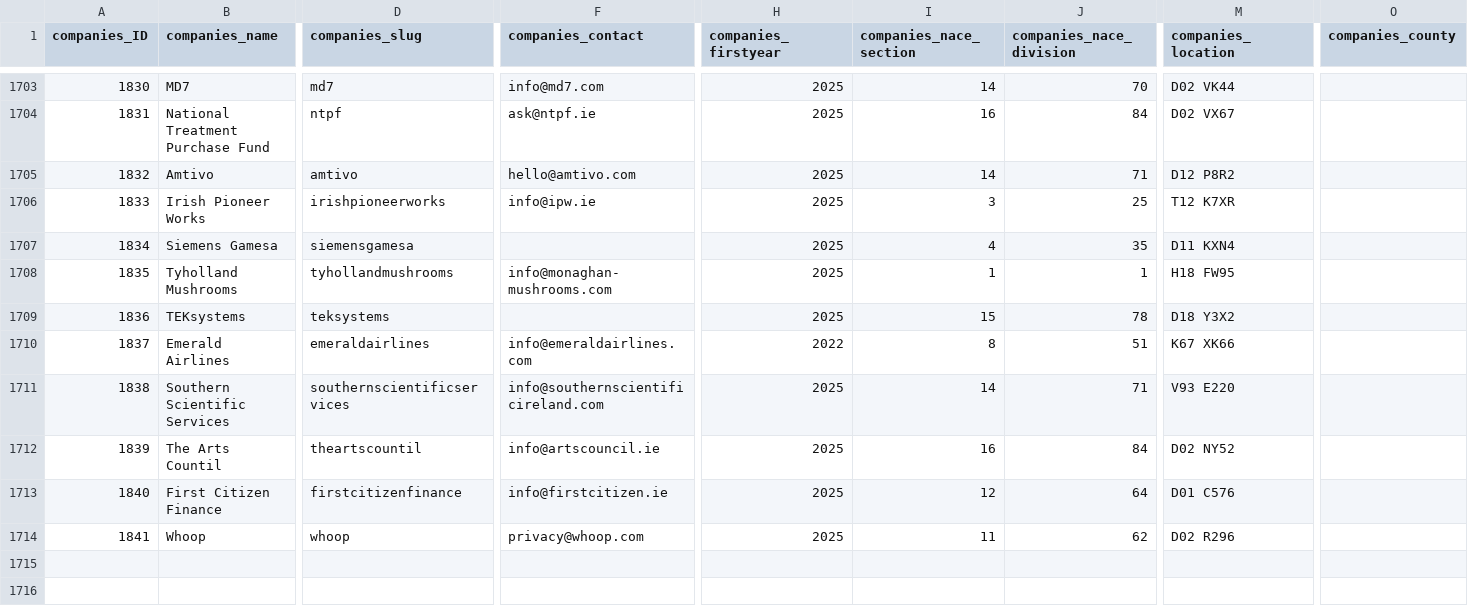
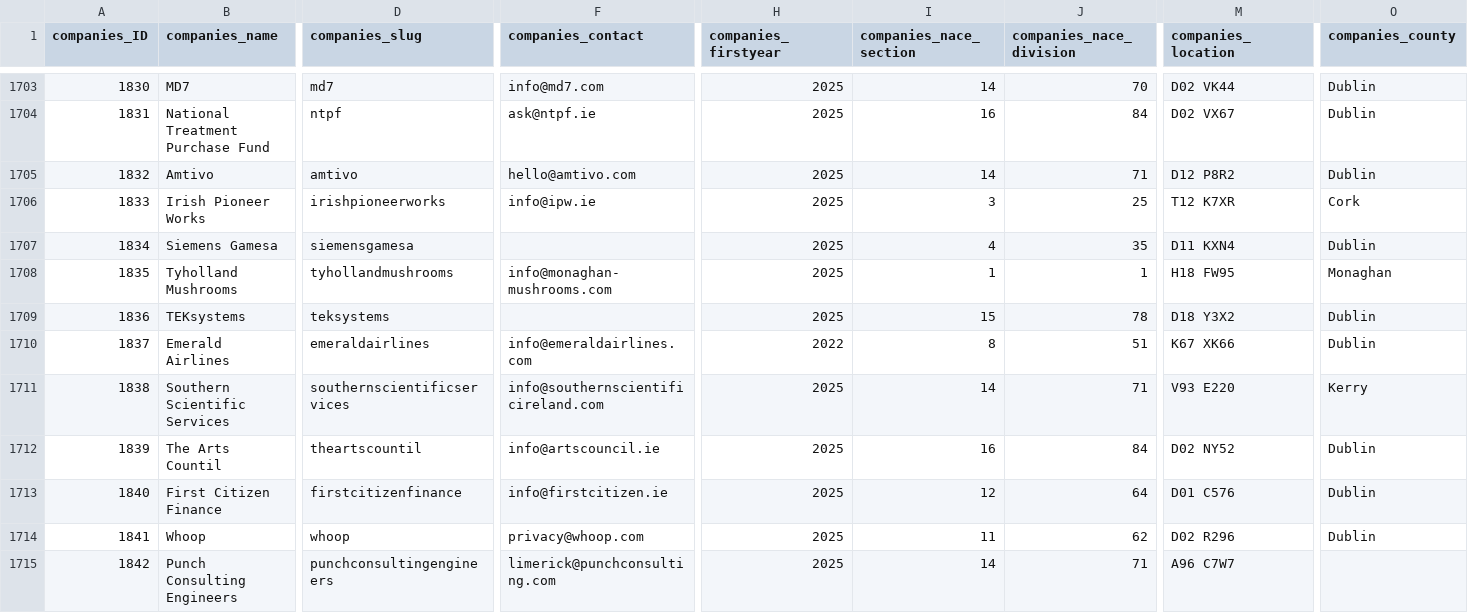
Before and after one commit to zenbuffy/irishGenderPayGap, a CSV file: companies.csv, drawn as a sheet; only a part is shown, gaps mark what is left out; rows hold the shown columns only; the diff covers the shown part only; the diff names each change by its address in the sheet, - before the commit and + after, or states it on an @@ line.

```diff
--- a/companies.csv
+++ b/companies.csv
-O1703:O1705 (companies_county): (empty)
+O1703:O1705 (companies_county): Dublin
-O1706 (companies_county): (empty)
+O1706 (companies_county): Cork
-O1707 (companies_county): (empty)
+O1707 (companies_county): Dublin
-O1708 (companies_county): (empty)
+O1708 (companies_county): Monaghan
-O1709:O1710 (companies_county): (empty)
+O1709:O1710 (companies_county): Dublin
-O1711 (companies_county): (empty)
+O1711 (companies_county): Kerry
-O1712:O1714 (companies_county): (empty)
+O1712:O1714 (companies_county): Dublin
+row 1715: 1842 | Punch Consulting Engineers | punchconsultingengineers | limerick@punchconsulting.com | 2025 | 14 | 71 | A96 C7W7
```
Also changed, not shown: 27 edited cells elsewhere in this file.
